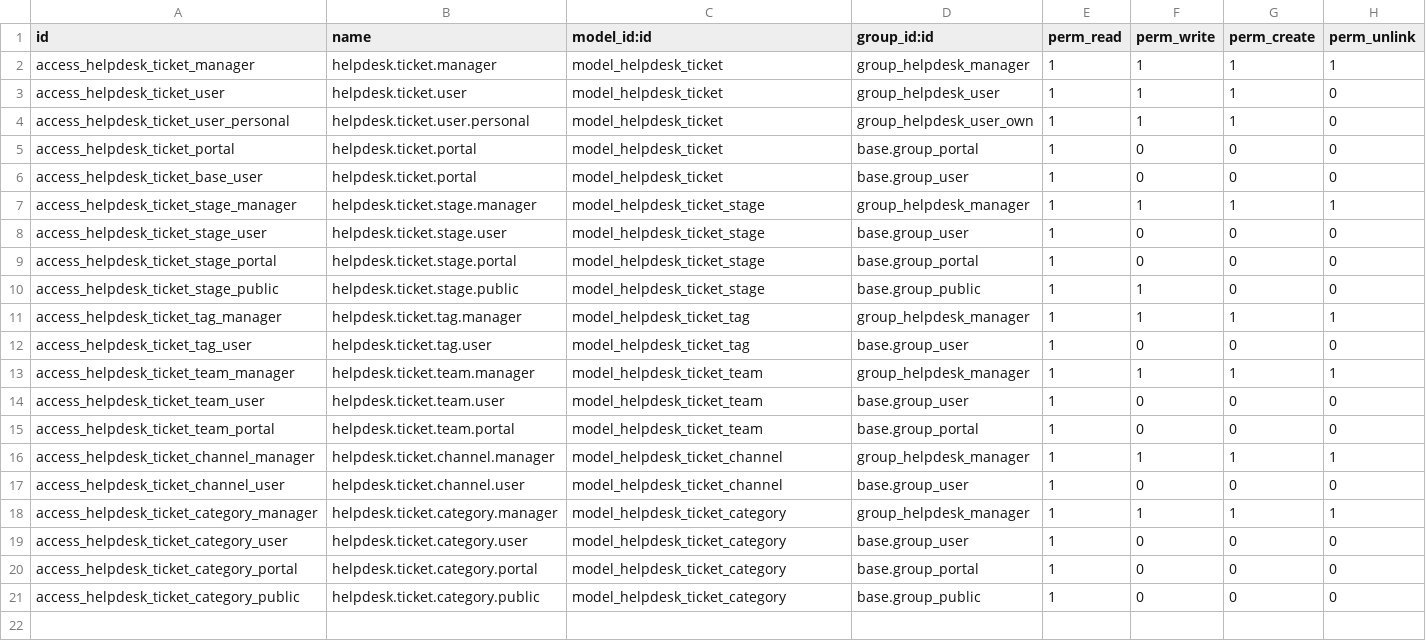
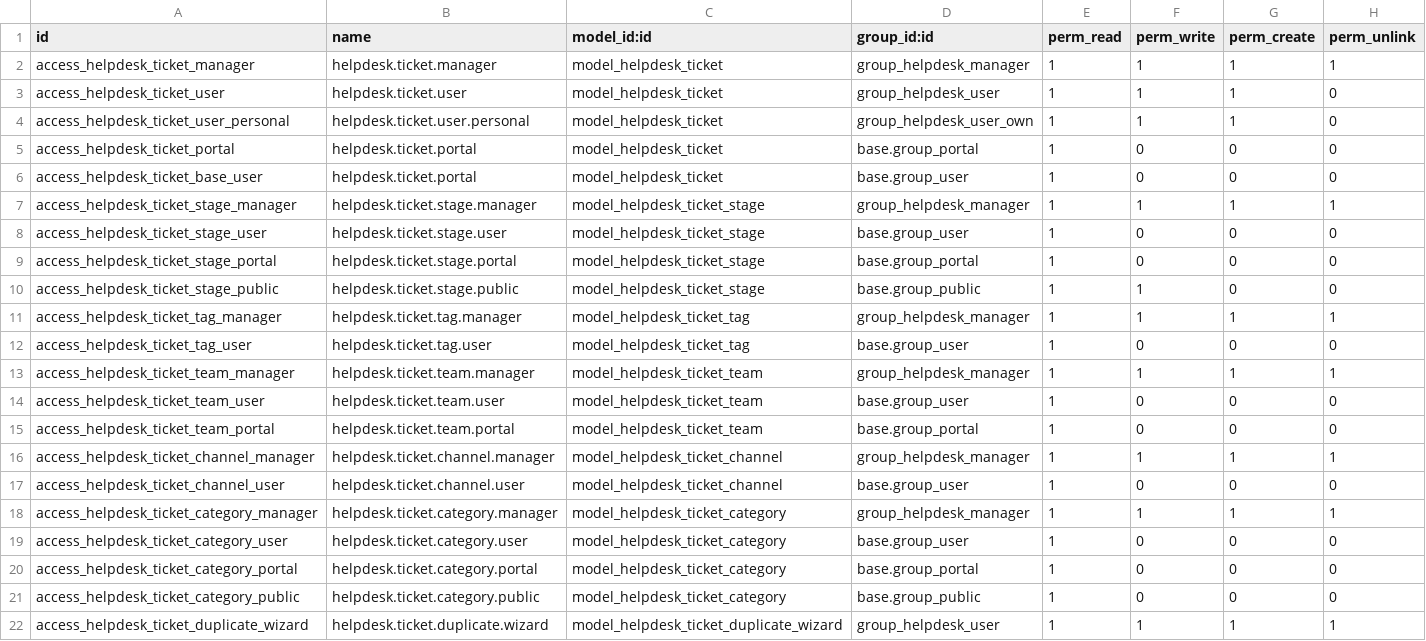
Before and after one commit to brain-tec/helpdesk, a CSV file: helpdesk_mgmt/security/ir.model.access.csv, drawn as a sheet; the diff names each change by its address in the sheet, - before the commit and + after, or states it on an @@ line.

Commit message:
[IMP] helpdesk_mgmt: Duplicate ticket tracking.
TT56371

```diff
--- a/helpdesk_mgmt/security/ir.model.access.csv
+++ b/helpdesk_mgmt/security/ir.model.access.csv
+row 22: access_helpdesk_ticket_duplicate_wizard | helpdesk.ticket.duplicate.wizard | model_helpdesk_ticket_duplicate_wizard | group_helpdesk_user | 1 | 1 | 1 | 1
```
Also changed, not shown: 14 other files.
